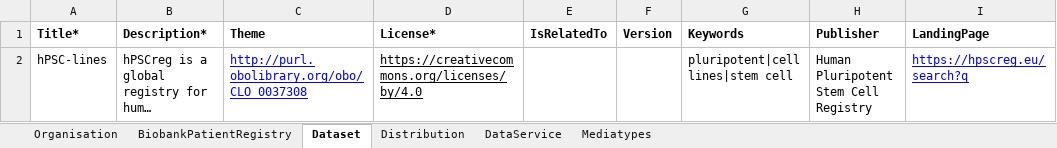
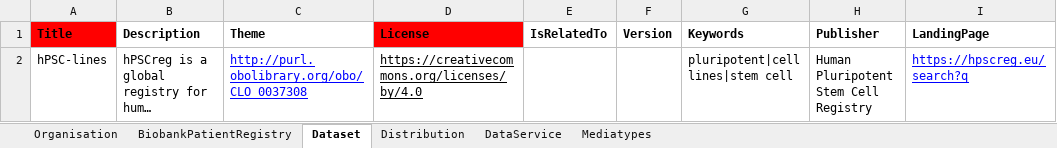
Before and after one commit to ejp-rd-vp/resource-metadata-schema, an Excel workbook: template/EJPRD Resource Metadata template.xlsx, sheet Dataset, drawn as a sheet; long unchanged cells end in …; values as stored, in another font and other column widths than the file's, no borders; charts and pictures not drawn; the diff names each change by its address in the sheet, - before the commit and + after, or states it on an @@ line.

```diff
--- a/template/EJPRD Resource Metadata template.xlsx (sheet Dataset)
+++ b/template/EJPRD Resource Metadata template.xlsx (sheet Dataset)
-A1: Title*
+A1: Title
-A1 fill: none
+A1 fill: #FF0000
-B1: Description*
+B1: Description
-D1: License*
+D1: License
-D1 fill: none
+D1 fill: #FF0000
```
Also changed, not shown: sheet Distribution, sheet BiobankPatientRegistry, sheet Organisation, sheet DataService.
